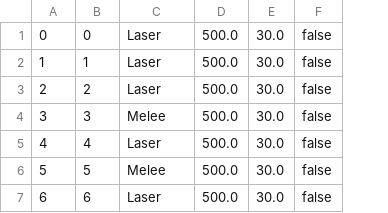
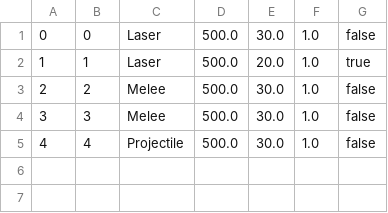
Before and after one commit to belven/MechRPG, a CSV file: Tables/WeaponData.csv, drawn as a sheet; removed rows and columns are numbered as before the commit, all else as after; the diff names each change by its address in the sheet, - before the commit and + after, or states it on an @@ line.

```diff
--- a/Tables/WeaponData.csv
+++ b/Tables/WeaponData.csv
+column F, rows 1-5: all 1.0
-E2: 30.0
+E2: 20.0
-G2: false
+G2: true
-C3: Laser
+C3: Melee
-C5: Laser
+C5: Projectile
-row 6: 5 | 5 | Melee | 500.0 | 30.0 | false
-row 7: 6 | 6 | Laser | 500.0 | 30.0 | false
```
Also changed, not shown: Tables/ArmourData.csv, Tables/ItemData.csv, 18 other files.
